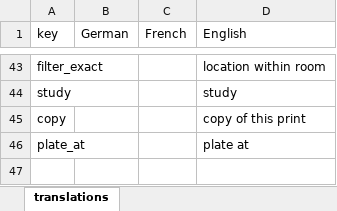
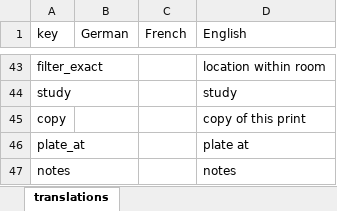
Before and after one commit to dfk-paris/reception_academie, an Excel workbook: data/translations.04_ra.xlsx, sheet translations, drawn as a sheet; only a part is shown, gaps mark what is left out; values as stored, in another font and other column widths than the file's, no borders; the diff names each change by its address in the sheet, - before the commit and + after, or states it on an @@ line.

```diff
--- a/data/translations.04_ra.xlsx (sheet translations)
+++ b/data/translations.04_ra.xlsx (sheet translations)
+row 47: notes |  |  | notes
```
Also changed, not shown: 4 other files.
